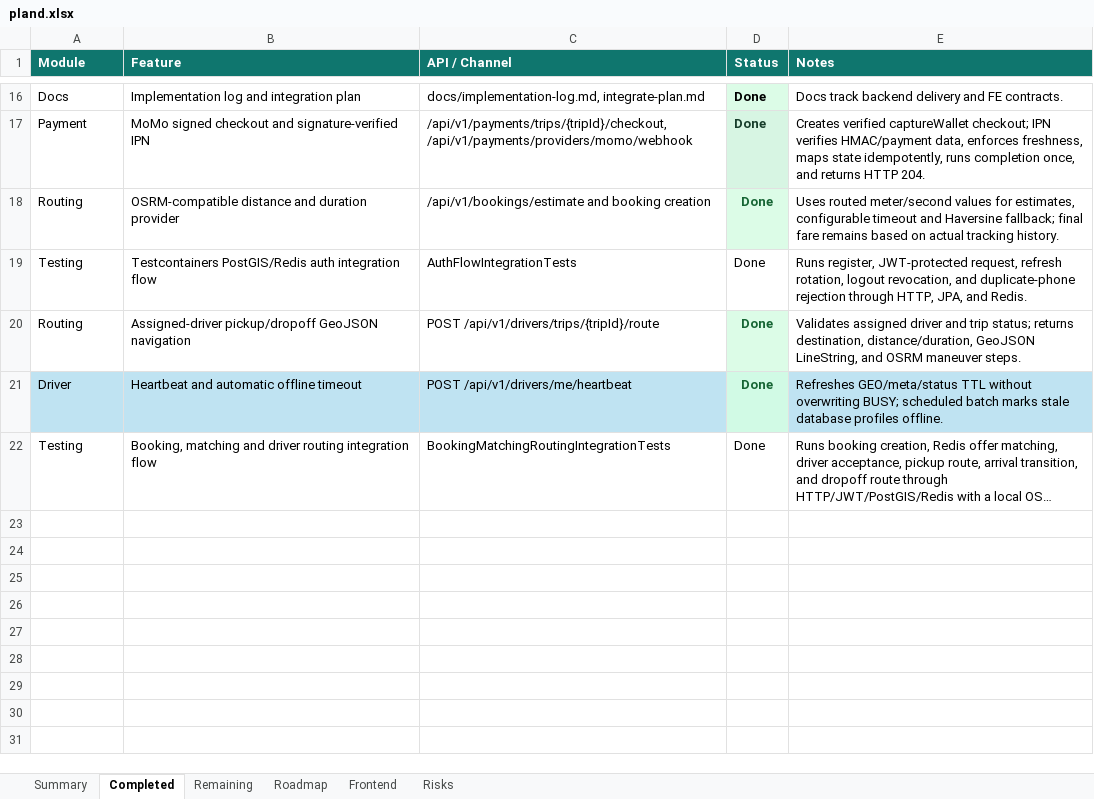
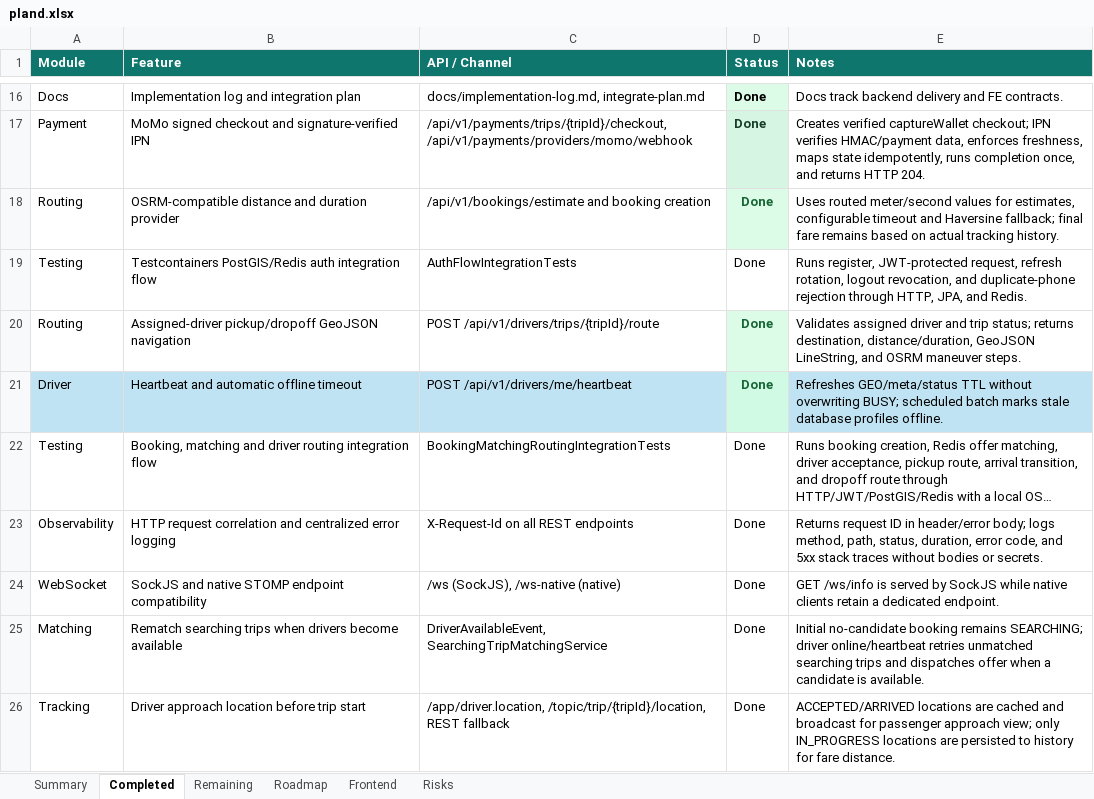
Before and after one commit to Luctran12/goride, an Excel workbook: docs/pland.xlsx, sheet Completed, drawn as a sheet; only a part is shown, gaps mark what is left out; long unchanged cells end in …; values as stored, in another font and other column widths than the file's, no borders; table styles not drawn; the diff names each change by its address in the sheet, - before the commit and + after, or states it on an @@ line.

Commit message:
fix: broadcast driver approach location before trip start

```diff
--- a/docs/pland.xlsx (sheet Completed)
+++ b/docs/pland.xlsx (sheet Completed)
+row 23: Observability | HTTP request correlation and centralized error logging | X-Request-Id on all REST endpoints | Done | Returns request ID in header/error body; logs method, path, status, duration, error code, and 5xx stack traces without bodies or secrets.
+row 24: WebSocket | SockJS and native STOMP endpoint compatibility | /ws (SockJS), /ws-native (native) | Done | GET /ws/info is served by SockJS while native clients retain a dedicated endpoint.
+row 25: Matching | Rematch searching trips when drivers become available | DriverAvailableEvent, SearchingTripMatchingService | Done | Initial no-candidate booking remains SEARCHING; driver online/heartbeat retries unmatched searching trips and dispatches offer when a candidate is available.
+row 26: Tracking | Driver approach location before trip start | /app/driver.location, /topic/trip/{tripId}/location, REST fallback | Done | ACCEPTED/ARRIVED locations are cached and broadcast for passenger approach view; only IN_PROGRESS locations are persisted to history for fare distance.
```
Also changed, not shown: sheet Summary, sheet Frontend, sheet Risks, sheet Remaining, sheet Roadmap, 5 other files.
